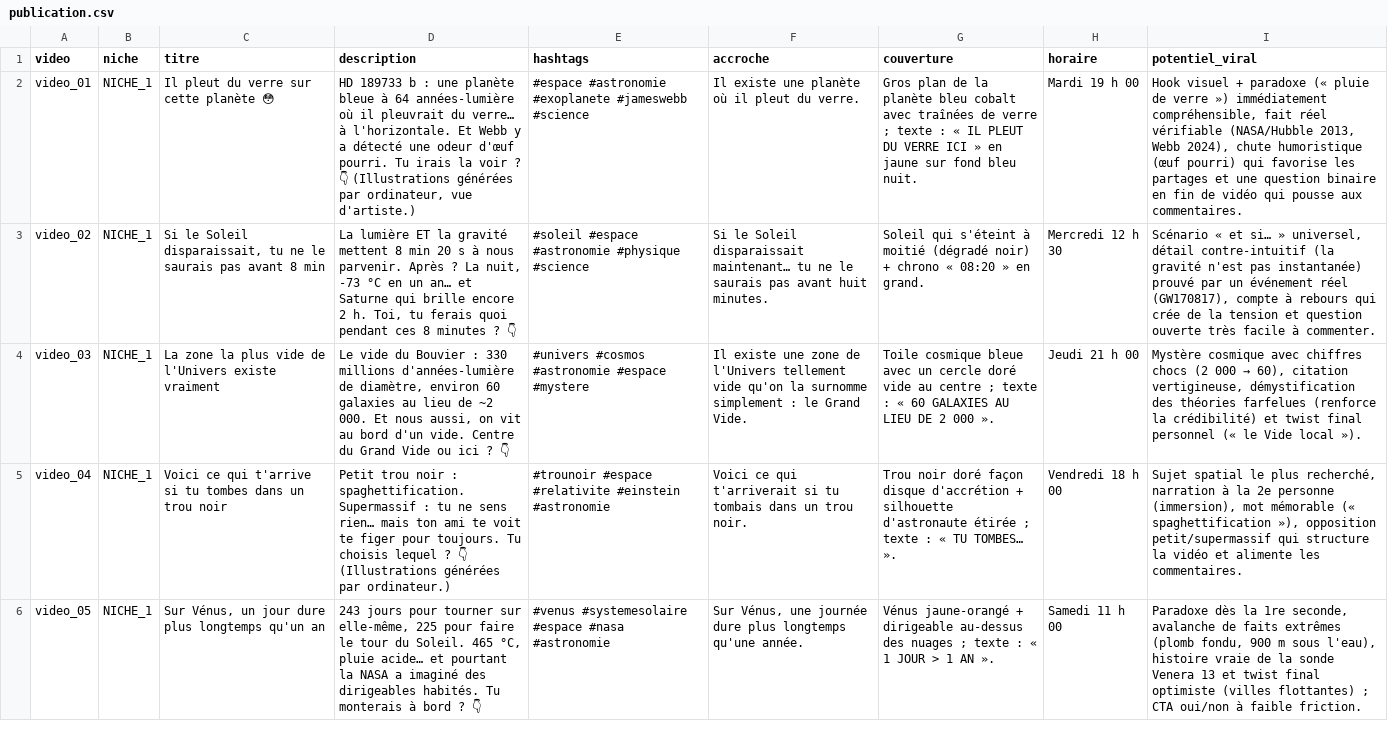
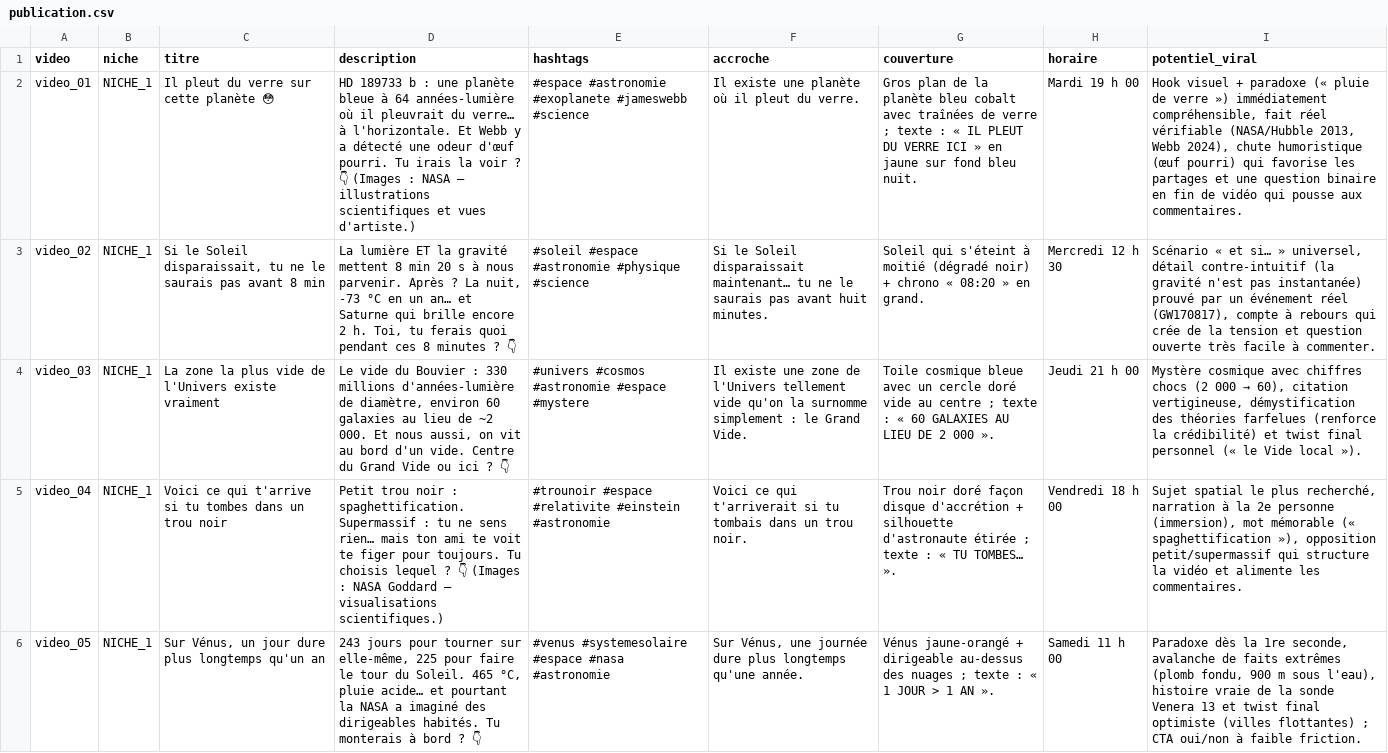
Before and after one commit to II-nathan-II/n, a CSV file: TikTok_Viral_Project/PUBLICATION/publication.csv, drawn as a sheet; only a part is shown; the diff covers the shown part only; the diff names each change by its address in the sheet, - before the commit and + after, or states it on an @@ line.

```diff
--- a/TikTok_Viral_Project/PUBLICATION/publication.csv
+++ b/TikTok_Viral_Project/PUBLICATION/publication.csv
-D2 (description): …? 👇 (Illustrations générées par ordinateur, vue d'artiste.)
+D2 (description): …? 👇 (Images : NASA — illustrations scientifiques et vues d'artiste.)
-D5 (description): …? 👇 (Illustrations générées par ordinateur.)
+D5 (description): …? 👇 (Images : NASA Goddard — visualisations scientifiques.)
```
Also changed, not shown: 35 edited cells elsewhere in this file, 37 other files.
